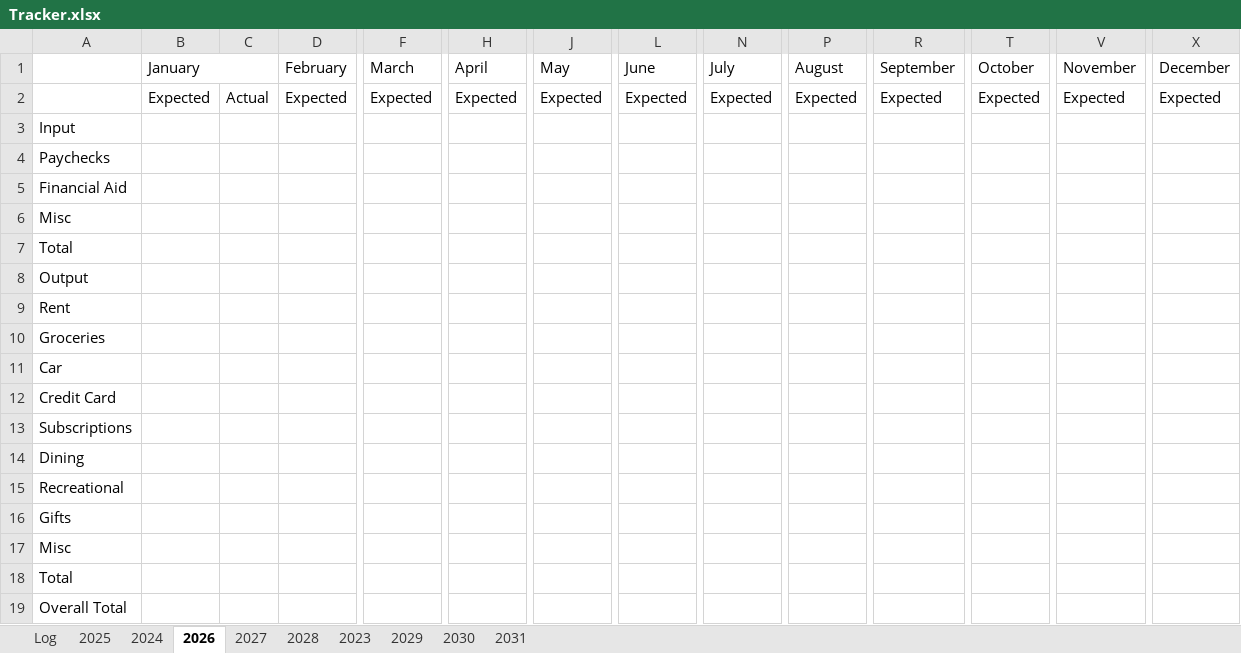
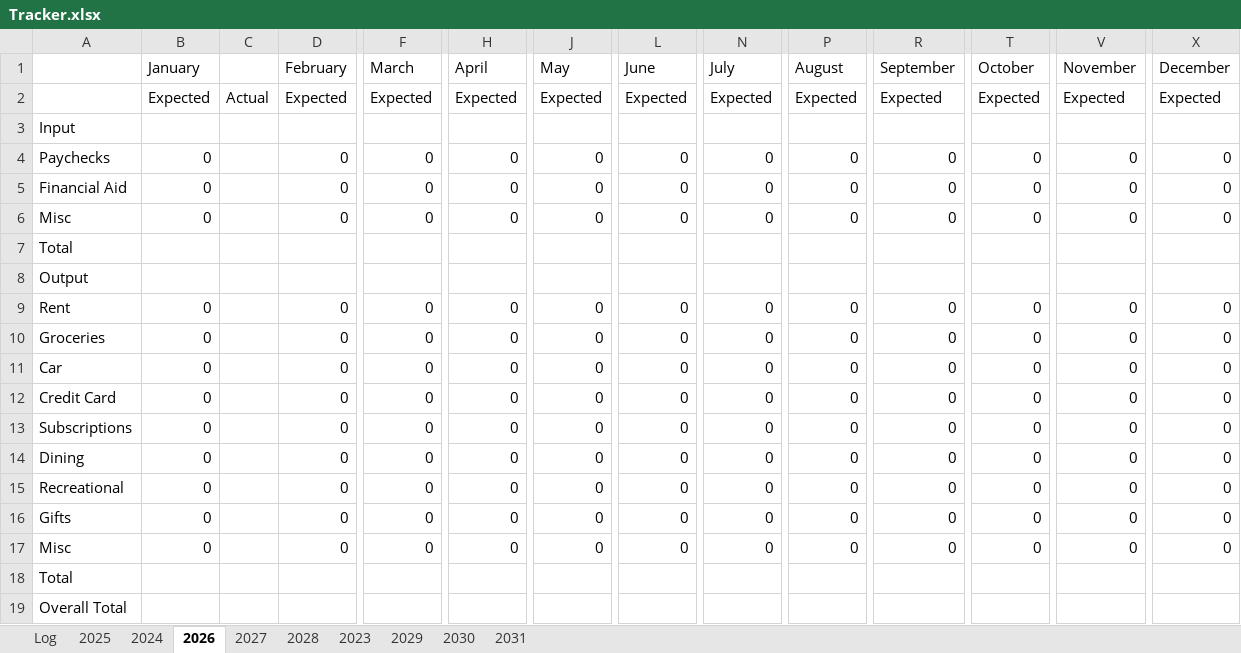
Before and after one commit to Codster177/Budget-Project, an Excel workbook: Tracker.xlsx, sheet 2026, drawn as a sheet; only a part is shown, gaps mark what is left out; values as stored, in another font and other column widths than the file's, no borders; removed rows and columns are numbered as before the commit, all else as after; rows hold the shown columns only; the diff names each change by its address in the sheet, - before the commit and + after, or states it on an @@ line.

```diff
--- a/Tracker.xlsx (sheet 2026)
+++ b/Tracker.xlsx (sheet 2026)
-B1:C1 merged
-D1:E1 merged
-F1:G1 merged
-H1:I1 merged
-J1:K1 merged
-L1:M1 merged
-N1:O1 merged
-P1:Q1 merged
-R1:S1 merged
-T1:U1 merged
-V1:W1 merged
-X1:Y1 merged
-row 4: Paychecks
-row 5: Financial Aid
-row 6: Misc
+row 4: Paychecks | 0 |  | 0 | 0 | 0 | 0 | 0 | 0 | 0 | 0 | 0 | 0 | 0
+row 5: Financial Aid | 0 |  | 0 | 0 | 0 | 0 | 0 | 0 | 0 | 0 | 0 | 0 | 0
+row 6: Misc | 0 |  | 0 | 0 | 0 | 0 | 0 | 0 | 0 | 0 | 0 | 0 | 0
-row 9: Rent
-row 10: Groceries
-row 11: Car
-row 12: Credit Card
-row 13: Subscriptions
-row 14: Dining
-row 15: Recreational
-row 16: Gifts
-row 17: Misc
+row 9: Rent | 0 |  | 0 | 0 | 0 | 0 | 0 | 0 | 0 | 0 | 0 | 0 | 0
+row 10: Groceries | 0 |  | 0 | 0 | 0 | 0 | 0 | 0 | 0 | 0 | 0 | 0 | 0
+row 11: Car | 0 |  | 0 | 0 | 0 | 0 | 0 | 0 | 0 | 0 | 0 | 0 | 0
+row 12: Credit Card | 0 |  | 0 | 0 | 0 | 0 | 0 | 0 | 0 | 0 | 0 | 0 | 0
+row 13: Subscriptions | 0 |  | 0 | 0 | 0 | 0 | 0 | 0 | 0 | 0 | 0 | 0 | 0
+row 14: Dining | 0 |  | 0 | 0 | 0 | 0 | 0 | 0 | 0 | 0 | 0 | 0 | 0
+row 15: Recreational | 0 |  | 0 | 0 | 0 | 0 | 0 | 0 | 0 | 0 | 0 | 0 | 0
+row 16: Gifts | 0 |  | 0 | 0 | 0 | 0 | 0 | 0 | 0 | 0 | 0 | 0 | 0
+row 17: Misc | 0 |  | 0 | 0 | 0 | 0 | 0 | 0 | 0 | 0 | 0 | 0 | 0
```
Also changed, not shown: sheet Log, 1 other file.
